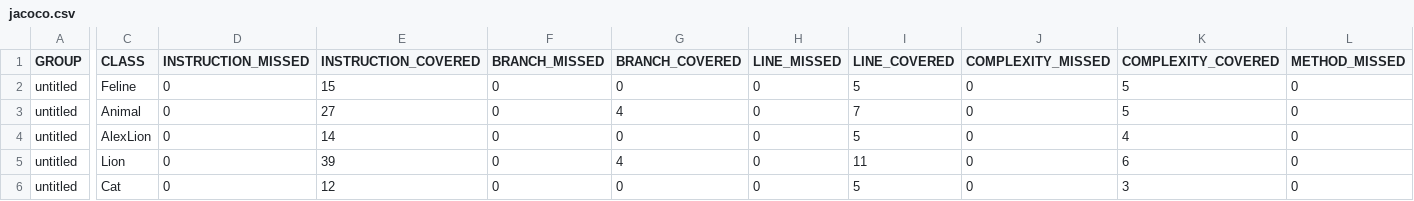
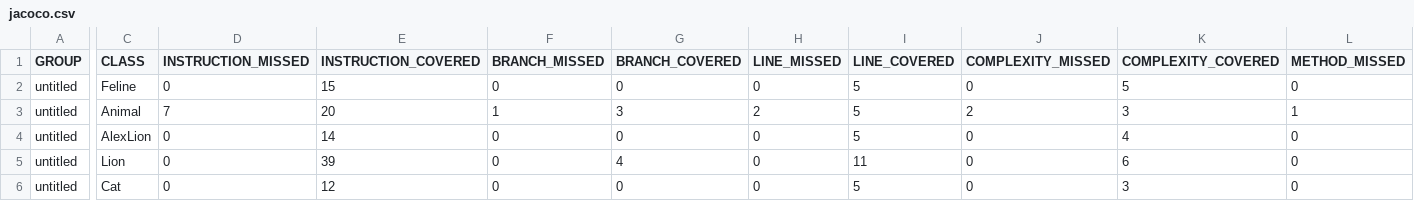
Before and after one commit to AlekseiVdovyko/qa_java, a CSV file: target/site/jacoco/jacoco.csv, drawn as a sheet; only a part is shown, gaps mark what is left out; the diff covers the shown part only; the diff names each change by its address in the sheet, - before the commit and + after, or states it on an @@ line.

```diff
--- a/target/site/jacoco/jacoco.csv
+++ b/target/site/jacoco/jacoco.csv
-D3 (INSTRUCTION_MISSED): 0
+D3 (INSTRUCTION_MISSED): 7
-E3 (INSTRUCTION_COVERED): 27
+E3 (INSTRUCTION_COVERED): 20
-F3 (BRANCH_MISSED): 0
+F3 (BRANCH_MISSED): 1
-G3 (BRANCH_COVERED): 4
+G3 (BRANCH_COVERED): 3
-H3 (LINE_MISSED): 0
+H3 (LINE_MISSED): 2
-I3 (LINE_COVERED): 7
+I3 (LINE_COVERED): 5
-J3 (COMPLEXITY_MISSED): 0
+J3 (COMPLEXITY_MISSED): 2
-K3 (COMPLEXITY_COVERED): 5
+K3 (COMPLEXITY_COVERED): 3
-L3 (METHOD_MISSED): 0
+L3 (METHOD_MISSED): 1
```
Also changed, not shown: 1 edited cell elsewhere in this file, 14 other files.
